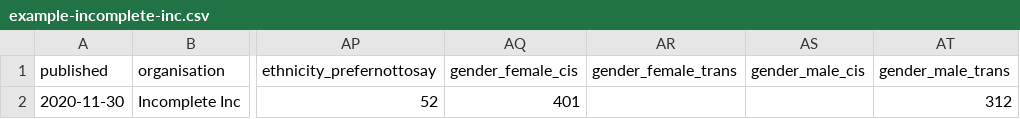
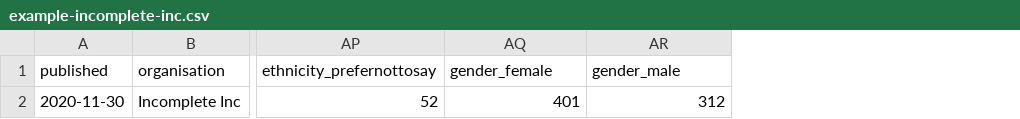
Before and after one commit to open-innovations/diversity-data, a CSV file: data/example-incomplete-inc.csv, drawn as a sheet; only a part is shown, gaps mark what is left out; removed rows and columns are numbered as before the commit, all else as after; the diff names each change by its address in the sheet, - before the commit and + after, or states it on an @@ line.

```diff
--- a/data/example-incomplete-inc.csv
+++ b/data/example-incomplete-inc.csv
-column AR (gender_female_trans), empty
-column AS (gender_male_cis), empty
-AQ1: gender_female_cis
+AQ1: gender_female
-AR1: gender_male_trans
+AR1: gender_male
```
Also changed, not shown: data/example-big-change-corp.csv, data/example-extreme-effort-llc.csv, 5 other files.
